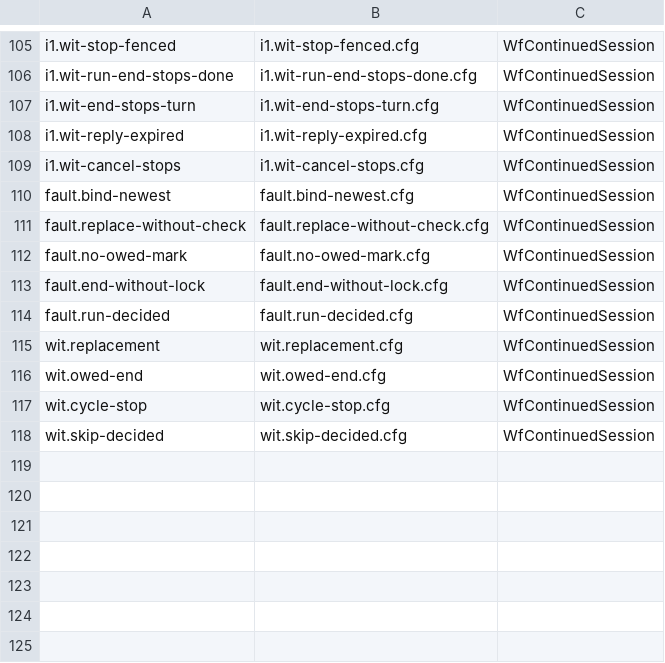
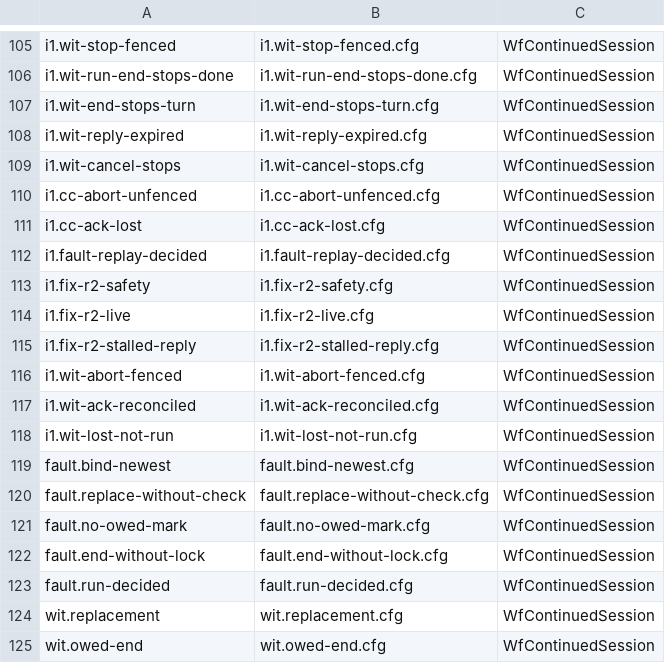
Before and after one commit to microsoft/PilotSwarm, a TSV file: docs/formal/workflow/continued-session/cases.tsv, drawn as a sheet; only a part is shown, gaps mark what is left out; the shorter side is filled out with more unchanged rows; the diff names each change by its address in the sheet, - before the commit and + after, or states it on an @@ line.

```diff
--- a/docs/formal/workflow/continued-session/cases.tsv
+++ b/docs/formal/workflow/continued-session/cases.tsv
+row 110: i1.cc-abort-unfenced | i1.cc-abort-unfenced.cfg | WfContinuedSession
+row 111: i1.cc-ack-lost | i1.cc-ack-lost.cfg | WfContinuedSession
+row 112: i1.fault-replay-decided | i1.fault-replay-decided.cfg | WfContinuedSession
+row 113: i1.fix-r2-safety | i1.fix-r2-safety.cfg | WfContinuedSession
+row 114: i1.fix-r2-live | i1.fix-r2-live.cfg | WfContinuedSession
+row 115: i1.fix-r2-stalled-reply | i1.fix-r2-stalled-reply.cfg | WfContinuedSession
+row 116: i1.wit-abort-fenced | i1.wit-abort-fenced.cfg | WfContinuedSession
+row 117: i1.wit-ack-reconciled | i1.wit-ack-reconciled.cfg | WfContinuedSession
+row 118: i1.wit-lost-not-run | i1.wit-lost-not-run.cfg | WfContinuedSession
```
Also changed, not shown: 7 other files.
